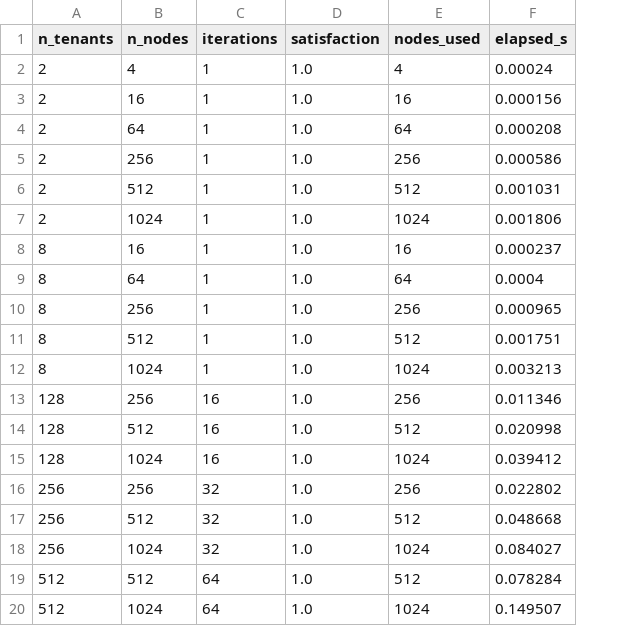
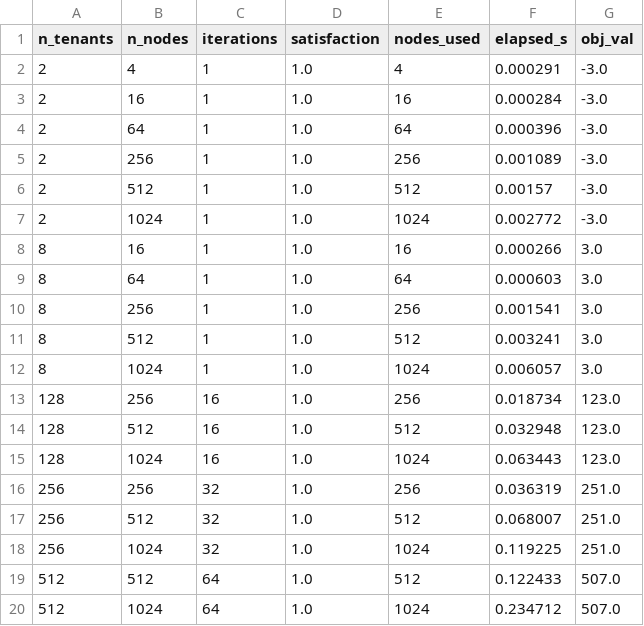
Before and after one commit to nadiariosliza/ppd-sla-optimization, a CSV file: results/timing_data/pa_iter_grid.csv, drawn as a sheet; the diff names each change by its address in the sheet, - before the commit and + after, or states it on an @@ line.

```diff
--- a/results/timing_data/pa_iter_grid.csv
+++ b/results/timing_data/pa_iter_grid.csv
+column G (obj_val), rows 2-20: -3.0 | -3.0 | -3.0 | -3.0 | -3.0 | -3.0 | 3.0 | 3.0 | 3.0 | 3.0 | 3.0 | 123.0 | 123.0 | 123.0 | 251.0 | 251.0 | 251.0 | 507.0 | 507.0
-F2 (elapsed_s): 0.00024
+F2 (elapsed_s): 0.000291
-F3 (elapsed_s): 0.000156
+F3 (elapsed_s): 0.000284
-F4 (elapsed_s): 0.000208
+F4 (elapsed_s): 0.000396
-F5 (elapsed_s): 0.000586
+F5 (elapsed_s): 0.001089
-F6 (elapsed_s): 0.001031
+F6 (elapsed_s): 0.00157
-F7 (elapsed_s): 0.001806
+F7 (elapsed_s): 0.002772
-F8 (elapsed_s): 0.000237
+F8 (elapsed_s): 0.000266
-F9 (elapsed_s): 0.0004
+F9 (elapsed_s): 0.000603
-F10 (elapsed_s): 0.000965
+F10 (elapsed_s): 0.001541
-F11 (elapsed_s): 0.001751
+F11 (elapsed_s): 0.003241
-F12 (elapsed_s): 0.003213
+F12 (elapsed_s): 0.006057
-F13 (elapsed_s): 0.011346
+F13 (elapsed_s): 0.018734
-F14 (elapsed_s): 0.020998
+F14 (elapsed_s): 0.032948
-F15 (elapsed_s): 0.039412
+F15 (elapsed_s): 0.063443
-F16 (elapsed_s): 0.022802
+F16 (elapsed_s): 0.036319
-F17 (elapsed_s): 0.048668
+F17 (elapsed_s): 0.068007
-F18 (elapsed_s): 0.084027
+F18 (elapsed_s): 0.119225
-F19 (elapsed_s): 0.078284
+F19 (elapsed_s): 0.122433
-F20 (elapsed_s): 0.149507
+F20 (elapsed_s): 0.234712
```
Also changed, not shown: results/timing_data/pa_iter_timing.csv, results/timing_data/pa_small_grid.csv, 33 other files.
